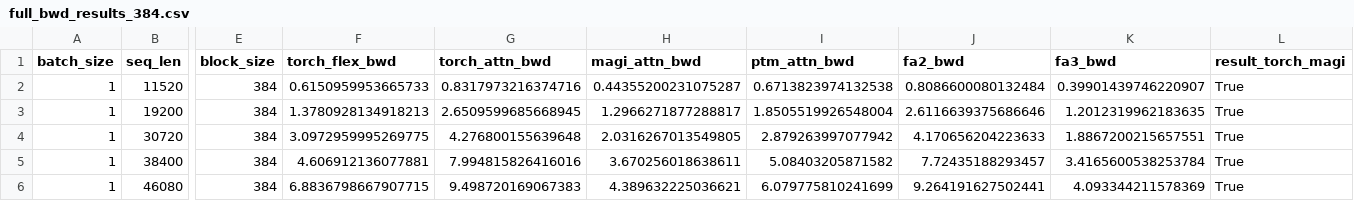
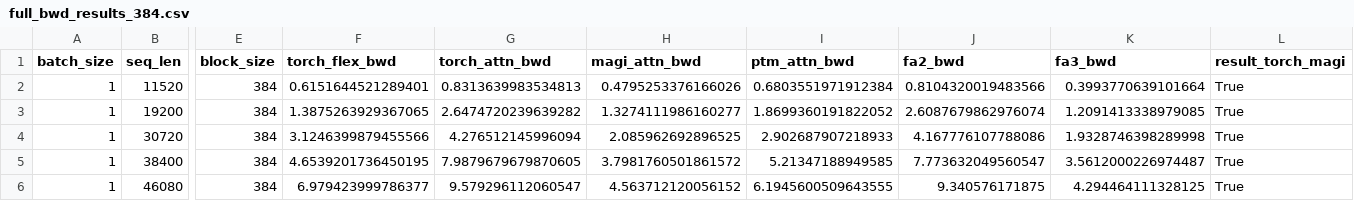
Before and after one commit to Tencent-Hunyuan/flex-block-attn, a CSV file: benchmark/full/H800_results/full_bwd_results_384.csv, drawn as a sheet; only a part is shown, gaps mark what is left out; the diff covers the shown part only; the diff names each change by its address in the sheet, - before the commit and + after, or states it on an @@ line.

```diff
--- a/benchmark/full/H800_results/full_bwd_results_384.csv
+++ b/benchmark/full/H800_results/full_bwd_results_384.csv
-F2 (torch_flex_bwd): 0.6150959953665733
+F2 (torch_flex_bwd): 0.6151644521289401
-G2 (torch_attn_bwd): 0.8317973216374716
+G2 (torch_attn_bwd): 0.8313639983534813
-H2 (magi_attn_bwd): 0.44355200231075287
+H2 (magi_attn_bwd): 0.4795253376166026
-I2 (ptm_attn_bwd): 0.6713823974132538
+I2 (ptm_attn_bwd): 0.6803551971912384
-J2 (fa2_bwd): 0.8086600080132484
+J2 (fa2_bwd): 0.8104320019483566
-K2 (fa3_bwd): 0.39901439746220907
+K2 (fa3_bwd): 0.3993770639101664
-F3 (torch_flex_bwd): 1.3780928134918213
+F3 (torch_flex_bwd): 1.3875263929367065
-G3 (torch_attn_bwd): 2.6509599685668945
+G3 (torch_attn_bwd): 2.6474720239639282
-H3 (magi_attn_bwd): 1.2966271877288817
+H3 (magi_attn_bwd): 1.3274111986160277
-I3 (ptm_attn_bwd): 1.8505519926548004
+I3 (ptm_attn_bwd): 1.8699360191822052
-J3 (fa2_bwd): 2.6116639375686646
+J3 (fa2_bwd): 2.6087679862976074
-K3 (fa3_bwd): 1.2012319962183635
+K3 (fa3_bwd): 1.2091413338979085
-F4 (torch_flex_bwd): 3.0972959995269775
+F4 (torch_flex_bwd): 3.1246399879455566
-G4 (torch_attn_bwd): 4.276800155639648
+G4 (torch_attn_bwd): 4.276512145996094
-H4 (magi_attn_bwd): 2.0316267013549805
+H4 (magi_attn_bwd): 2.085962692896525
-I4 (ptm_attn_bwd): 2.879263997077942
+I4 (ptm_attn_bwd): 2.902687907218933
-J4 (fa2_bwd): 4.170656204223633
+J4 (fa2_bwd): 4.167776107788086
-K4 (fa3_bwd): 1.8867200215657551
+K4 (fa3_bwd): 1.9328746398289998
-F5 (torch_flex_bwd): 4.606912136077881
+F5 (torch_flex_bwd): 4.6539201736450195
-G5 (torch_attn_bwd): 7.994815826416016
+G5 (torch_attn_bwd): 7.9879679679870605
-H5 (magi_attn_bwd): 3.670256018638611
+H5 (magi_attn_bwd): 3.7981760501861572
-I5 (ptm_attn_bwd): 5.08403205871582
+I5 (ptm_attn_bwd): 5.21347188949585
-J5 (fa2_bwd): 7.72435188293457
+J5 (fa2_bwd): 7.773632049560547
-K5 (fa3_bwd): 3.4165600538253784
+K5 (fa3_bwd): 3.5612000226974487
-F6 (torch_flex_bwd): 6.8836798667907715
+F6 (torch_flex_bwd): 6.979423999786377
-G6 (torch_attn_bwd): 9.498720169067383
+G6 (torch_attn_bwd): 9.579296112060547
-H6 (magi_attn_bwd): 4.389632225036621
+H6 (magi_attn_bwd): 4.563712120056152
-I6 (ptm_attn_bwd): 6.079775810241699
+I6 (ptm_attn_bwd): 6.1945600509643555
-J6 (fa2_bwd): 9.264191627502441
+J6 (fa2_bwd): 9.340576171875
-K6 (fa3_bwd): 4.093344211578369
+K6 (fa3_bwd): 4.294464111328125
```
Also changed, not shown: 30 edited cells elsewhere in this file, benchmark/dynamic/random/H800_results/random_bwd_results_384.csv, benchmark/dynamic/random/H800_results/random_fwd_results_384.csv, 14 other files.
